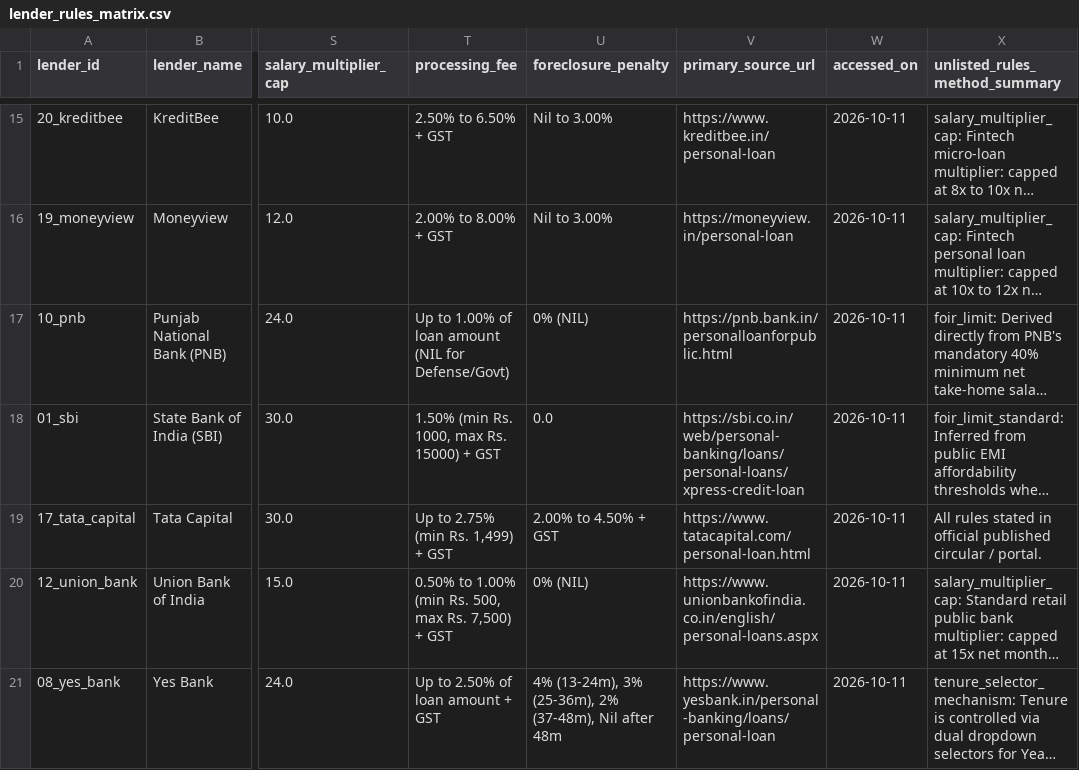
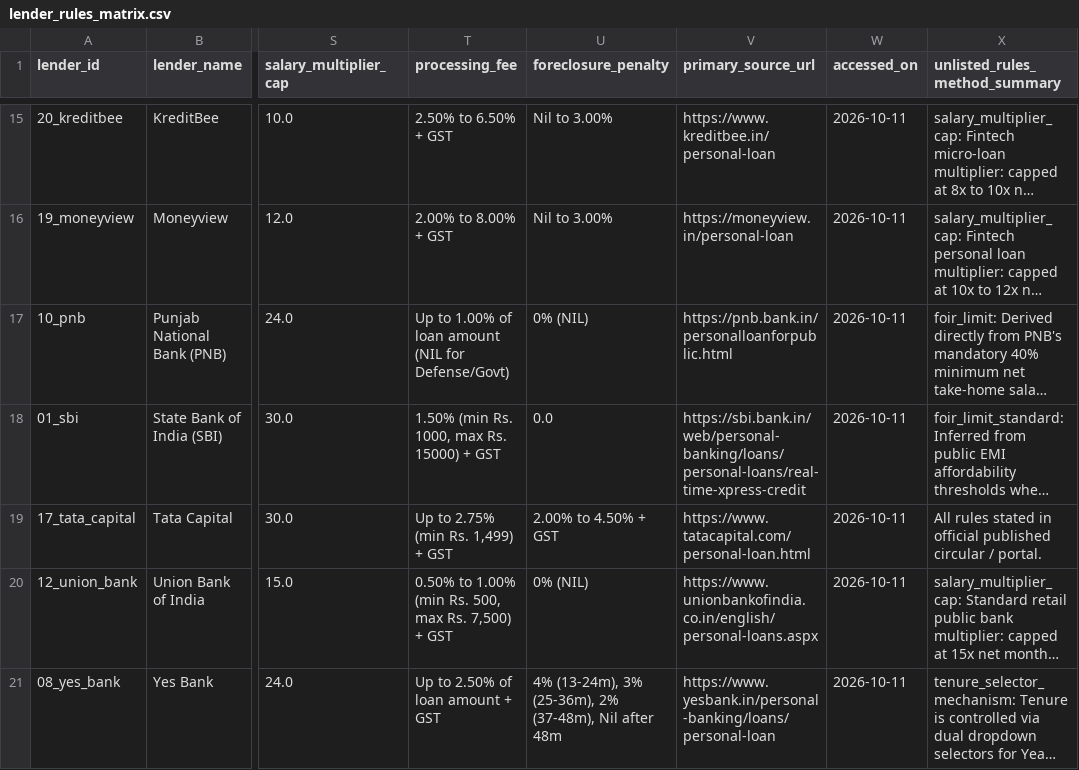
Before and after one commit to jankipatel20/personal-loan-eligibility, a CSV file: data/lender_rules_matrix.csv, drawn as a sheet; only a part is shown, gaps mark what is left out; long unchanged cells end in …; the diff names each change by its address in the sheet, - before the commit and + after, or states it on an @@ line.

```diff
--- a/data/lender_rules_matrix.csv
+++ b/data/lender_rules_matrix.csv
-V18 (primary_source_url): https://sbi.co.in/web/personal-banking/loans/personal-loans/xpress-credit-loan
+V18 (primary_source_url): https://sbi.bank.in/web/personal-banking/loans/personal-loans/real-time-xpress-credit
```
Also changed, not shown: data/lender_rules.csv, 2 other files.
